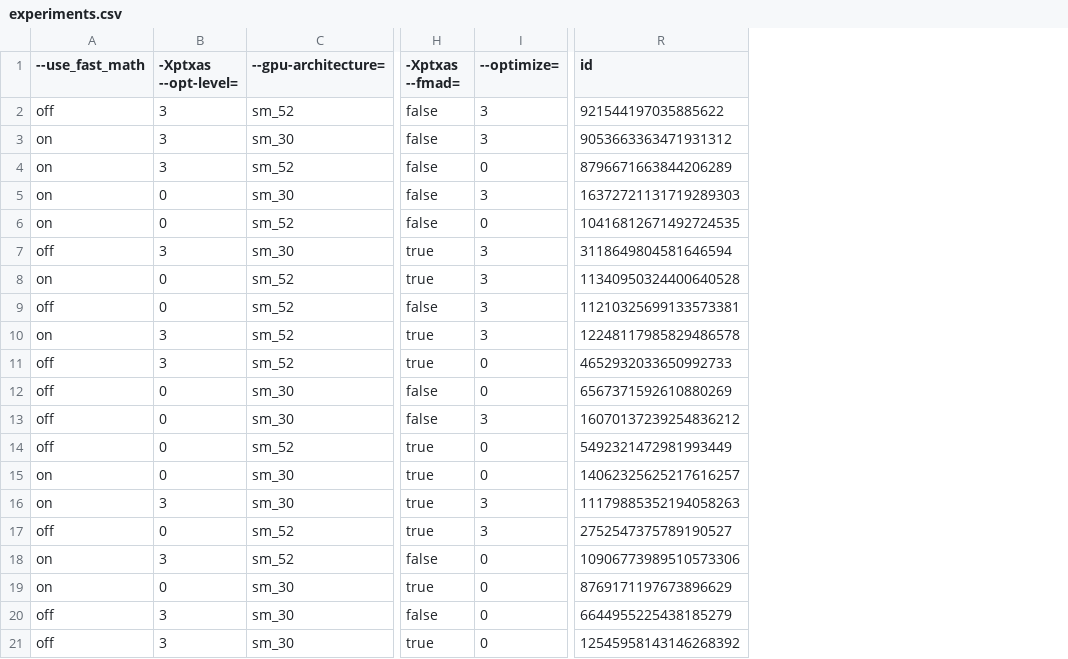
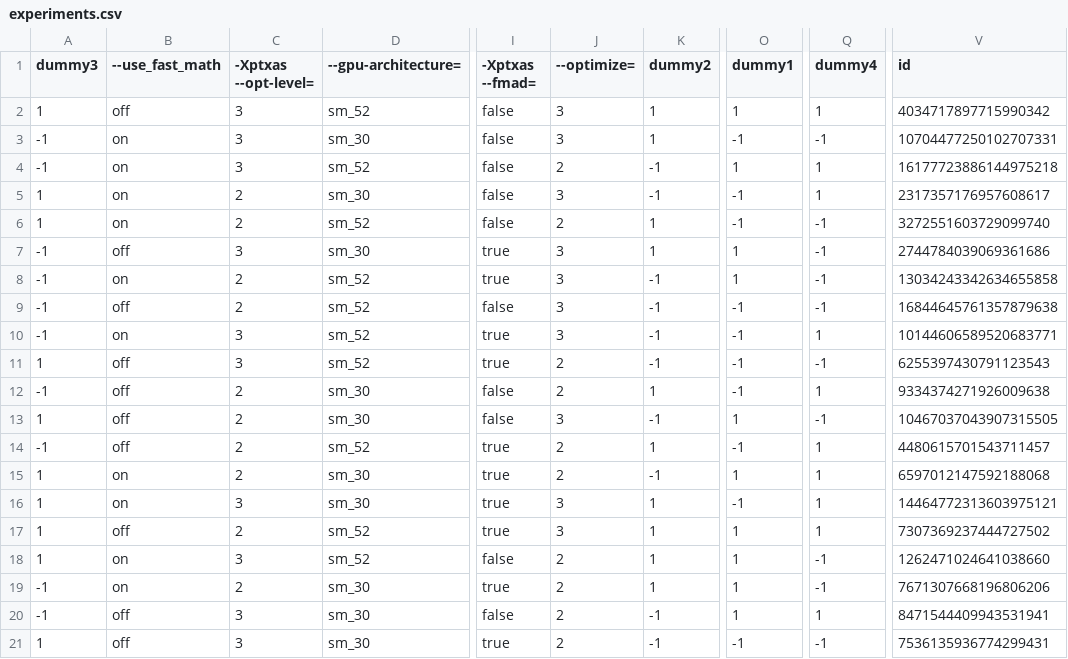
Before and after one commit to phrb/autotuning_screening_experiment, a CSV file: data/3_replications/experiments.csv, drawn as a sheet; only a part is shown, gaps mark what is left out; addresses are those after the commit; the diff names each change by its address in the sheet, - before the commit and + after, or states it on an @@ line.

```diff
--- a/data/3_replications/experiments.csv
+++ b/data/3_replications/experiments.csv
+column A (dummy3), rows 2-21: 1 | -1 | -1 | 1 | 1 | -1 | -1 | -1 | -1 | 1 | -1 | 1 | -1 | 1 | 1 | 1 | 1 | -1 | -1 | 1
+column K (dummy2), rows 2-21: 1 | 1 | -1 | -1 | 1 | 1 | -1 | -1 | -1 | -1 | 1 | -1 | 1 | -1 | 1 | 1 | 1 | 1 | -1 | -1
+column O (dummy1), rows 2-21: 1 | -1 | 1 | -1 | -1 | 1 | 1 | -1 | -1 | -1 | -1 | 1 | -1 | 1 | -1 | 1 | 1 | 1 | 1 | -1
+column Q (dummy4), rows 2-21: 1 | -1 | 1 | 1 | -1 | -1 | -1 | -1 | 1 | -1 | 1 | -1 | 1 | 1 | 1 | 1 | -1 | -1 | 1 | -1
-V2 (id): 921544197035885622
+V2 (id): 4034717897715990342
-V3 (id): 9053663363471931312
+V3 (id): 10704477250102707331
-J4 (--optimize=): 0
+J4 (--optimize=): 2
-V4 (id): 8796671663844206289
+V4 (id): 16177723886144975218
-C5:C6 (-Xptxas --opt-level=): 0
+C5:C6 (-Xptxas --opt-level=): 2
-V5 (id): 16372721131719289303
+V5 (id): 2317357176957608617
-J6 (--optimize=): 0
+J6 (--optimize=): 2
-V6 (id): 10416812671492724535
+V6 (id): 3272551603729099740
-V7 (id): 3118649804581646594
+V7 (id): 2744784039069361686
-C8:C9 (-Xptxas --opt-level=): 0
+C8:C9 (-Xptxas --opt-level=): 2
-V8 (id): 11340950324400640528
+V8 (id): 13034243342634655858
-V9 (id): 11210325699133573381
+V9 (id): 16844645761357879638
-V10 (id): 12248117985829486578
+V10 (id): 10144606589520683771
-J11:J12 (--optimize=): 0
+J11:J12 (--optimize=): 2
-V11 (id): 4652932033650992733
+V11 (id): 6255397430791123543
-C12:C15 (-Xptxas --opt-level=): 0
+C12:C15 (-Xptxas --opt-level=): 2
-V12 (id): 6567371592610880269
+V12 (id): 9334374271926009638
-V13 (id): 16070137239254836212
+V13 (id): 10467037043907315505
-J14:J15 (--optimize=): 0
+J14:J15 (--optimize=): 2
-V14 (id): 5492321472981993449
+V14 (id): 4480615701543711457
-V15 (id): 14062325625217616257
+V15 (id): 6597012147592188068
-V16 (id): 11179885352194058263
+V16 (id): 14464772313603975121
-C17 (-Xptxas --opt-level=): 0
+C17 (-Xptxas --opt-level=): 2
-V17 (id): 2752547375789190527
+V17 (id): 7307369237444727502
-J18:J21 (--optimize=): 0
+J18:J21 (--optimize=): 2
-V18 (id): 10906773989510573306
+V18 (id): 1262471024641038660
-C19 (-Xptxas --opt-level=): 0
+C19 (-Xptxas --opt-level=): 2
-V19 (id): 8769171197673896629
+V19 (id): 7671307668196806206
-V20 (id): 6644955225438185279
+V20 (id): 8471544409943531941
-V21 (id): 12545958143146268392
+V21 (id): 7536135936774299431
```
Also changed, not shown: data/3_replications/factors.csv, data/3_replications/results.csv, 5 other files.
